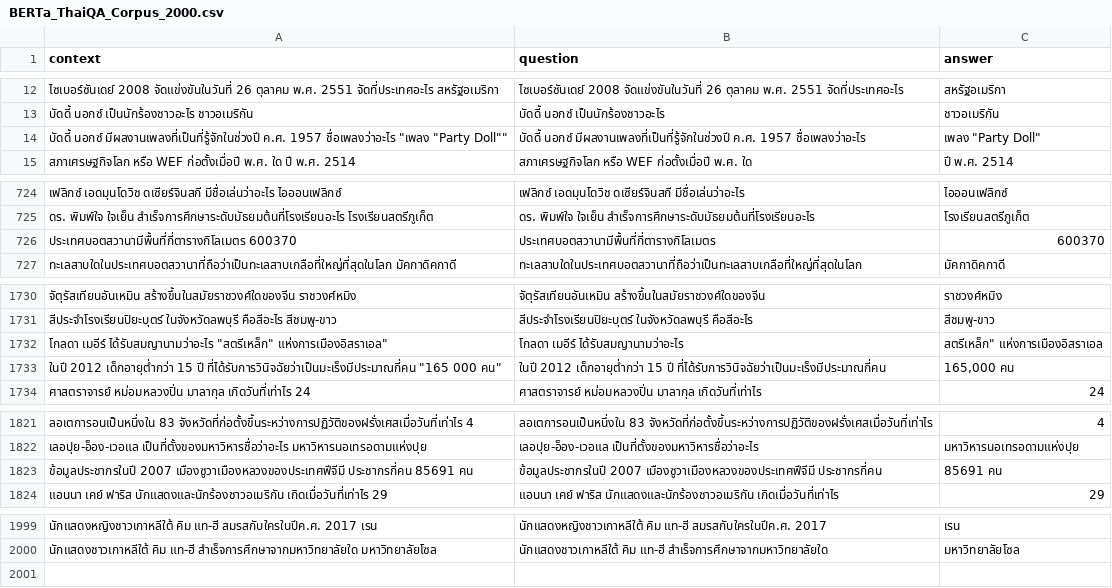
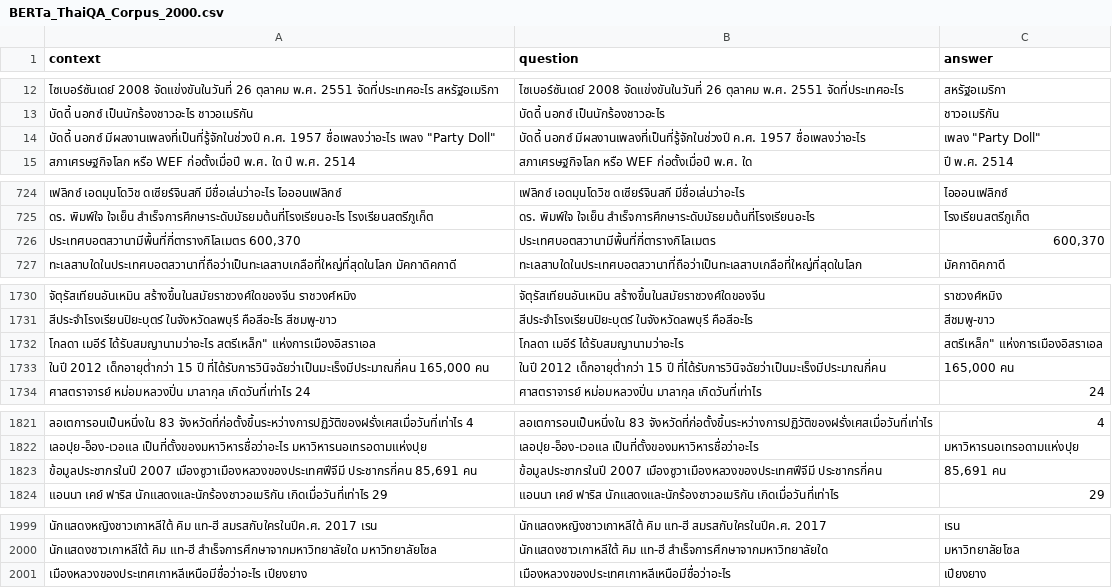
Before and after one commit to SirinootKK/intern, a CSV file: dataset/BERTa_ThaiQA_Corpus_2000.csv, drawn as a sheet; only a part is shown, gaps mark what is left out; the diff covers the shown part only; the diff names each change by its address in the sheet, - before the commit and + after, or states it on an @@ line.

Commit message:
update data for wangchanberta

```diff
--- a/dataset/BERTa_ThaiQA_Corpus_2000.csv
+++ b/dataset/BERTa_ThaiQA_Corpus_2000.csv
-A14 (context): …1957 ชื่อเพลงว่าอะไร "เพลง "Party Doll""
+A14 (context): …1957 ชื่อเพลงว่าอะไร เพลง "Party Doll"
-A726 (context): ประเทศบอตสวานามีพื้นที่กี่ตารางกิโลเมตร 600370
+A726 (context): ประเทศบอตสวานามีพื้นที่กี่ตารางกิโลเมตร 600,370
-C726 (answer): 600370
+C726 (answer): 600,370
-A1732 (context): …เมอีร์ ได้รับสมญานามว่าอะไร "สตรีเหล็ก" แห่งการเมืองอิสราเอล"
+A1732 (context): …เมอีร์ ได้รับสมญานามว่าอะไร สตรีเหล็ก" แห่งการเมืองอิสราเอล
-A1733 (context): …ปี ที่ได้รับการวินิจฉัยว่าเป็นมะเร็งมีประมาณกี่คน "165 000 คน"
+A1733 (context): …ปี ที่ได้รับการวินิจฉัยว่าเป็นมะเร็งมีประมาณกี่คน 165,000 คน
-A1823 (context): …เมืองซูวาเมืองหลวงของประเทศฟีจีมี ประชากรกี่คน 85691 คน
+A1823 (context): …เมืองซูวาเมืองหลวงของประเทศฟีจีมี ประชากรกี่คน 85,691 คน
-C1823 (answer): 85691 คน
+C1823 (answer): 85,691 คน
+row 2001: เมืองหลวงของประเทศเกาหลีเหนือมีชื่อว่าอะไร เปียงยาง | เมืองหลวงของประเทศเกาหลีเหนือมีชื่อว่าอะไร | เปียงยาง
```
Also changed, not shown: 8 edited cells elsewhere in this file, dataset/BERTa_ThaiQA_Corpus_1500.csv, dataset/BERTa_ThaiQA_Corpus_200.csv, 2 other files.
